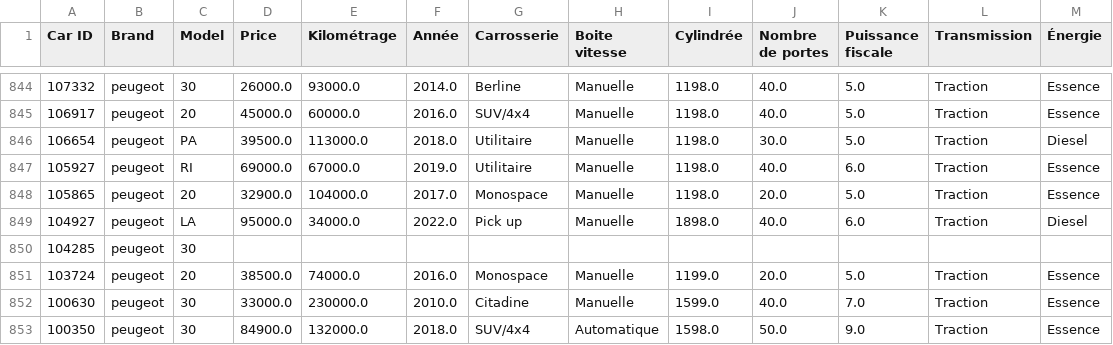
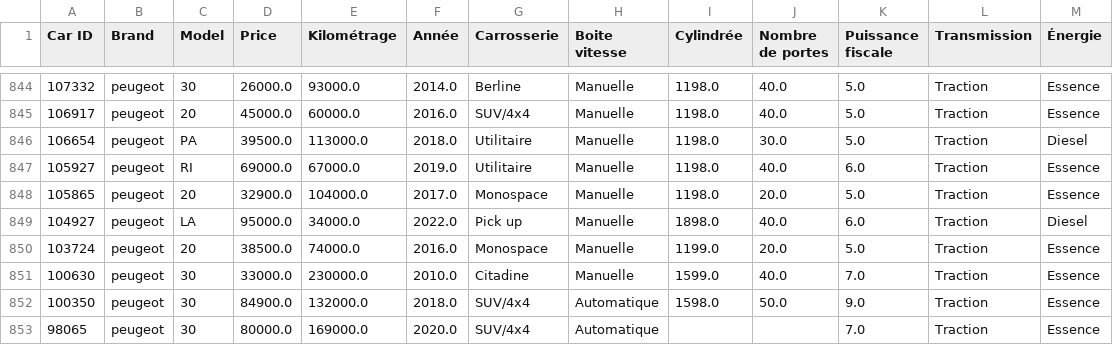
Before and after one commit to OnsKoukiPro/ML-Car-Price-Prediction, a CSV file: Step 2/updated_dataset.csv, drawn as a sheet; only a part is shown, gaps mark what is left out; the shorter side is filled out with more unchanged rows; the diff names each change by its address in the sheet, - before the commit and + after, or states it on an @@ line.

Commit message:
New data, cleaning it and concatinating it

```diff
--- a/Step 2/updated_dataset.csv
+++ b/Step 2/updated_dataset.csv
-row 850: 104285 | peugeot | 30
```
Also changed, not shown: 21 other files.
